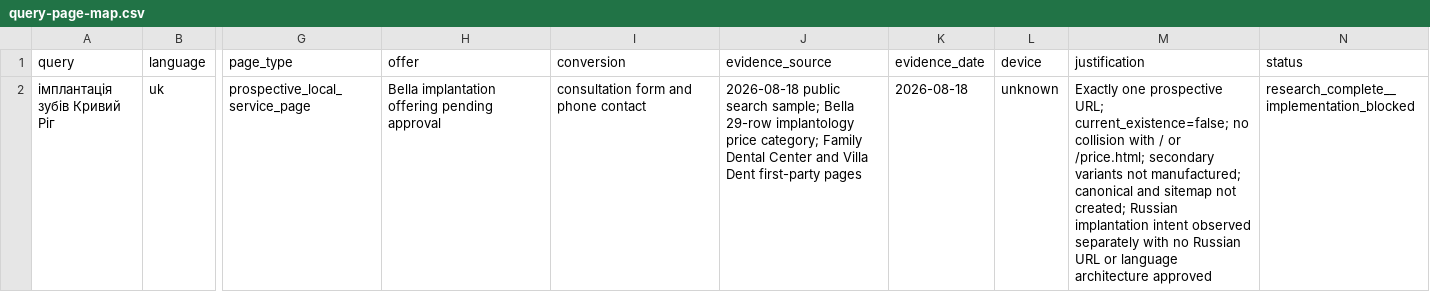
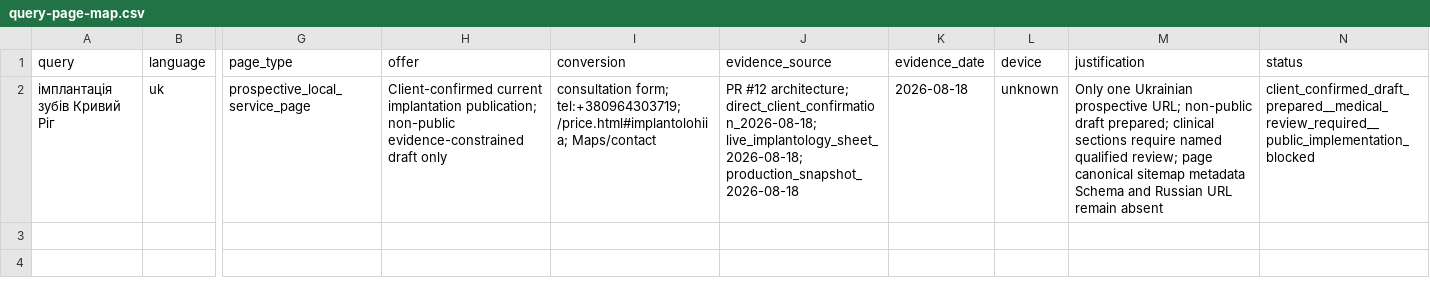
Before and after one commit to optidigitalagent/bella, a CSV file: .seo/query-page-map.csv, drawn as a sheet; only a part is shown, gaps mark what is left out; the diff names each change by its address in the sheet, - before the commit and + after, or states it on an @@ line.

```diff
--- a/.seo/query-page-map.csv
+++ b/.seo/query-page-map.csv
-H2 (offer): Bella implantation offering pending approval
+H2 (offer): Client-confirmed current implantation publication; non-public evidence-constrained draft only
-I2 (conversion): consultation form and phone contact
+I2 (conversion): consultation form; tel:+380964303719; /price.html#implantolohiia; Maps/contact
-J2 (evidence_source): 2026-08-18 public search sample; Bella 29-row implantology price category; Family Dental Center and Villa Dent first-party pages
+J2 (evidence_source): PR #12 architecture; direct_client_confirmation_2026-08-18; live_implantology_sheet_2026-08-18; production_snapshot_2026-08-18
-M2 (justification): Exactly one prospective URL; current_existence=false; no collision with / or /price.html; secondary variants not manufactured; canonical and sitemap not created; Russian implantation intent observed separately with no Russian URL or language architecture approved
+M2 (justification): Only one Ukrainian prospective URL; non-public draft prepared; clinical sections require named qualified review; page canonical sitemap metadata Schema and Russian URL remain absent
-N2 (status): research_complete__implementation_blocked
+N2 (status): client_confirmed_draft_prepared__medical_review_required__public_implementation_blocked
```
Also changed, not shown: .seo/backlog.csv, .seo/content-gap-register.csv, 17 other files.
